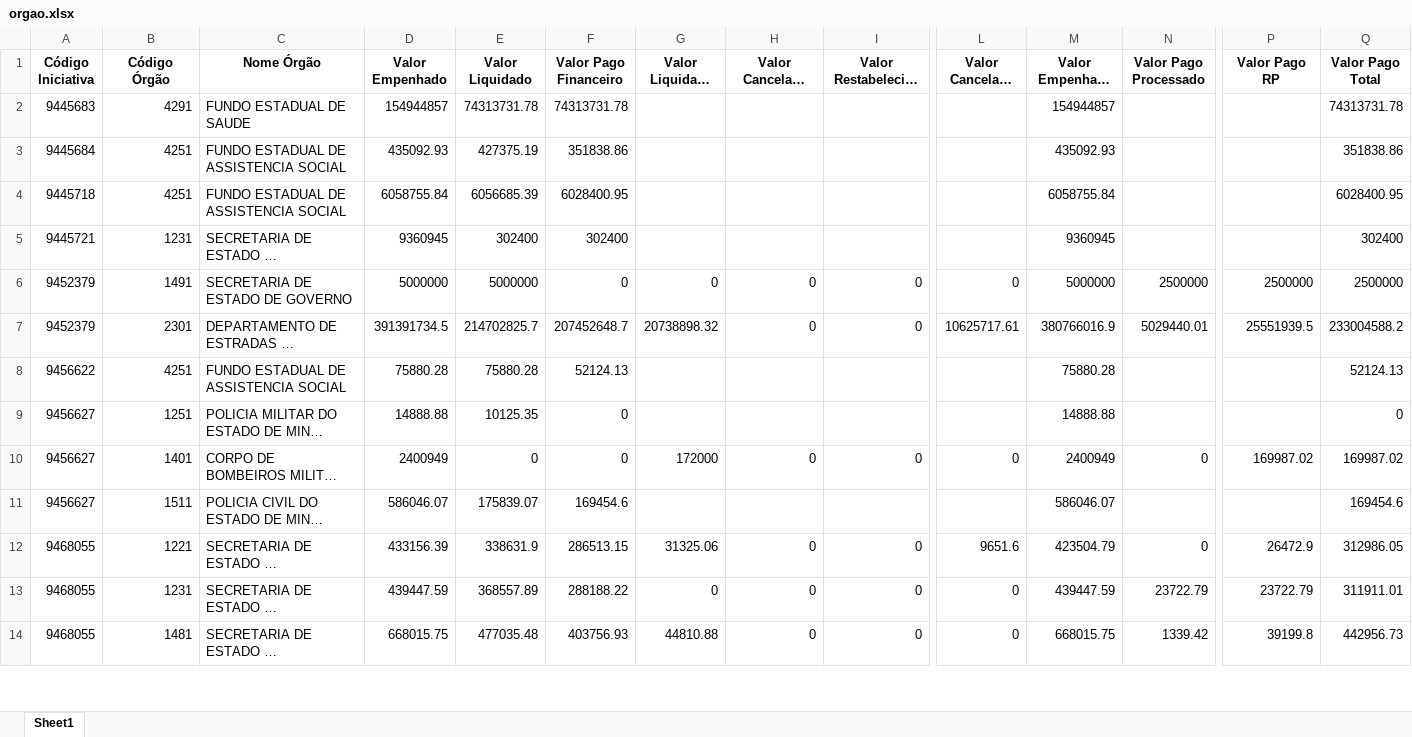
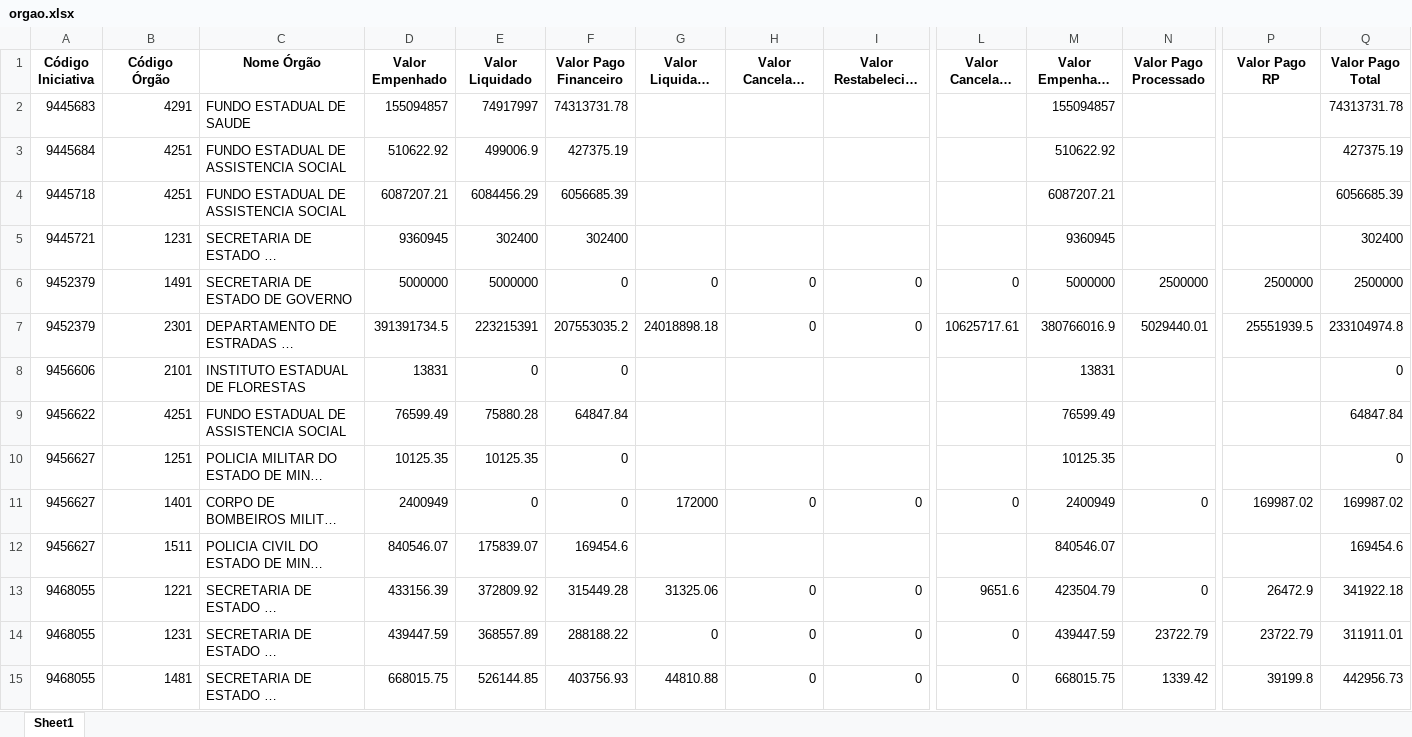
Before and after one commit to transparencia-mg/portal_acordo_reparacao_rio_doce, an Excel workbook: upload/orgao.xlsx, sheet Sheet1, drawn as a sheet; only a part is shown, gaps mark what is left out; long unchanged cells end in …; values as stored, in another font and other column widths than the file's, no borders; addresses are those after the commit; rows hold the shown columns only; the diff covers the shown part only; the diff names each change by its address in the sheet, - before the commit and + after, or states it on an @@ line.

```diff
--- a/upload/orgao.xlsx (sheet Sheet1)
+++ b/upload/orgao.xlsx (sheet Sheet1)
-D2 (Valor Empenhado): 154944857
+D2 (Valor Empenhado): 155094857
-E2 (Valor Liquidado): 74313731.78
+E2 (Valor Liquidado): 74917997
-M2 (Valor Empenhado Efetivo): 154944857
+M2 (Valor Empenhado Efetivo): 155094857
-D3 (Valor Empenhado): 435092.93
+D3 (Valor Empenhado): 510622.92
-E3 (Valor Liquidado): 427375.19
+E3 (Valor Liquidado): 499006.9
-F3 (Valor Pago Financeiro): 351838.86
+F3 (Valor Pago Financeiro): 427375.19
-M3 (Valor Empenhado Efetivo): 435092.93
+M3 (Valor Empenhado Efetivo): 510622.92
-Q3 (Valor Pago Total): 351838.86
+Q3 (Valor Pago Total): 427375.19
-D4 (Valor Empenhado): 6058755.84
+D4 (Valor Empenhado): 6087207.21
-E4 (Valor Liquidado): 6056685.39
+E4 (Valor Liquidado): 6084456.29
-F4 (Valor Pago Financeiro): 6028400.95
+F4 (Valor Pago Financeiro): 6056685.39
-M4 (Valor Empenhado Efetivo): 6058755.84
+M4 (Valor Empenhado Efetivo): 6087207.21
-Q4 (Valor Pago Total): 6028400.95
+Q4 (Valor Pago Total): 6056685.39
-E7 (Valor Liquidado): 214702825.7
+E7 (Valor Liquidado): 223215391
-F7 (Valor Pago Financeiro): 207452648.7
+F7 (Valor Pago Financeiro): 207553035.2
-G7 (Valor Liquidado RP): 20738898.32
+G7 (Valor Liquidado RP): 24018898.18
-Q7 (Valor Pago Total): 233004588.2
+Q7 (Valor Pago Total): 233104974.8
+row 8: 9456606 | 2101 | INSTITUTO ESTADUAL DE FLORESTAS | 13831 | 0 | 0 |  |  |  |  | 13831 |  |  | 0
-D9 (Valor Empenhado): 75880.28
+D9 (Valor Empenhado): 76599.49
-F9 (Valor Pago Financeiro): 52124.13
+F9 (Valor Pago Financeiro): 64847.84
-M9 (Valor Empenhado Efetivo): 75880.28
+M9 (Valor Empenhado Efetivo): 76599.49
-Q9 (Valor Pago Total): 52124.13
+Q9 (Valor Pago Total): 64847.84
-D10 (Valor Empenhado): 14888.88
+D10 (Valor Empenhado): 10125.35
-M10 (Valor Empenhado Efetivo): 14888.88
+M10 (Valor Empenhado Efetivo): 10125.35
-D12 (Valor Empenhado): 586046.07
+D12 (Valor Empenhado): 840546.07
-M12 (Valor Empenhado Efetivo): 586046.07
+M12 (Valor Empenhado Efetivo): 840546.07
-E13 (Valor Liquidado): 338631.9
+E13 (Valor Liquidado): 372809.92
-F13 (Valor Pago Financeiro): 286513.15
+F13 (Valor Pago Financeiro): 315449.28
-Q13 (Valor Pago Total): 312986.05
+Q13 (Valor Pago Total): 341922.18
-E15 (Valor Liquidado): 477035.48
+E15 (Valor Liquidado): 526144.85
```
Also changed, not shown: 28 edited cells elsewhere in this sheet, upload/contabancaria.xlsx, upload/empenho.xlsx, 1 other file.
